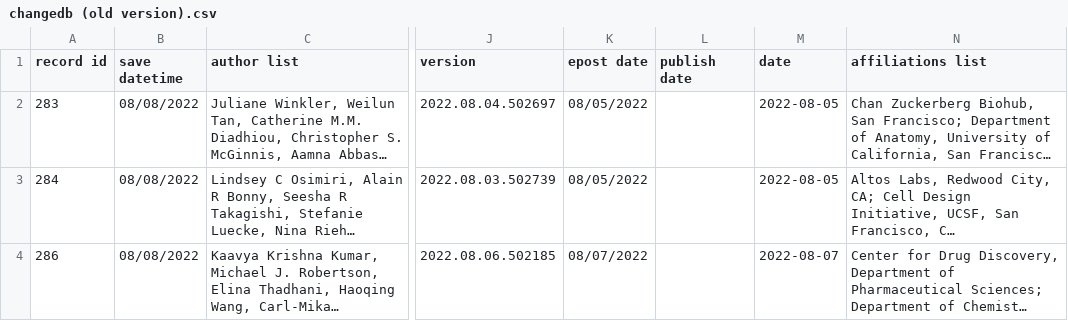
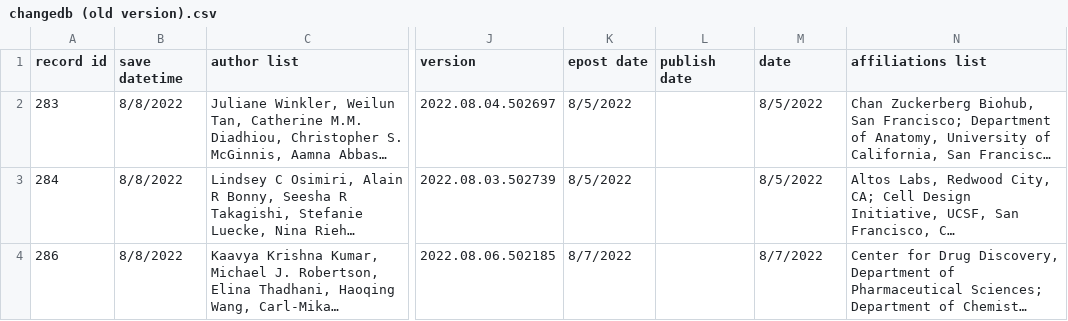
Before and after one commit to hydai99/Pub-Collection-Web, a CSV file: database/changedb (old version).csv, drawn as a sheet; only a part is shown, gaps mark what is left out; long unchanged cells end in …; the diff covers the shown part only; the diff names each change by its address in the sheet, - before the commit and + after, or states it on an @@ line.

```diff
--- a/database/changedb (old version).csv
+++ b/database/changedb (old version).csv
-B2:B4 (save datetime): 08/08/2022
+B2:B4 (save datetime): 8/8/2022
-K2:K3 (epost date): 08/05/2022
+K2:K3 (epost date): 8/5/2022
-M2:M3 (date): 2022-08-05
+M2:M3 (date): 8/5/2022
-K4 (epost date): 08/07/2022
+K4 (epost date): 8/7/2022
-M4 (date): 2022-08-07
+M4 (date): 8/7/2022
```
Also changed, not shown: 1 added row and 3 edited cells elsewhere in this file, database/basedb.csv, database/changedb (new version).csv, 4 other files.
